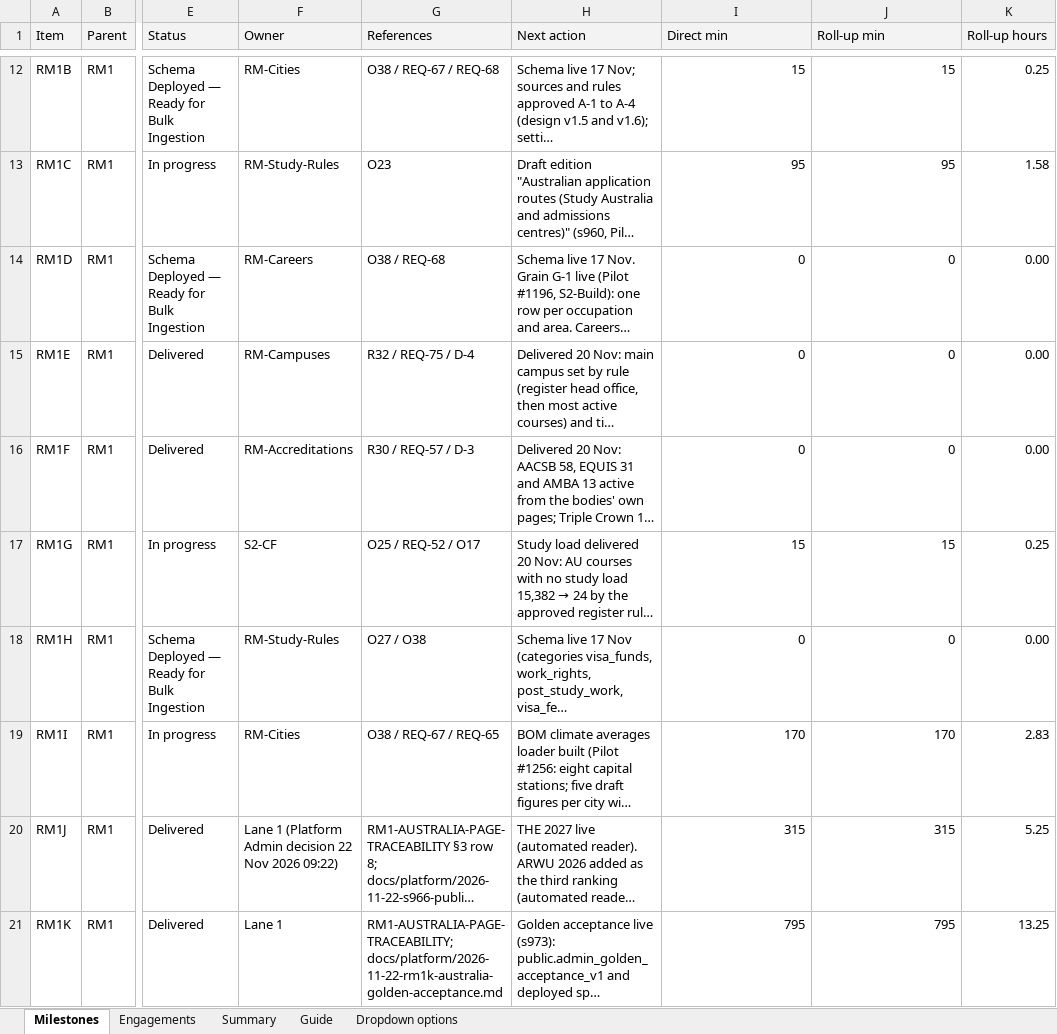
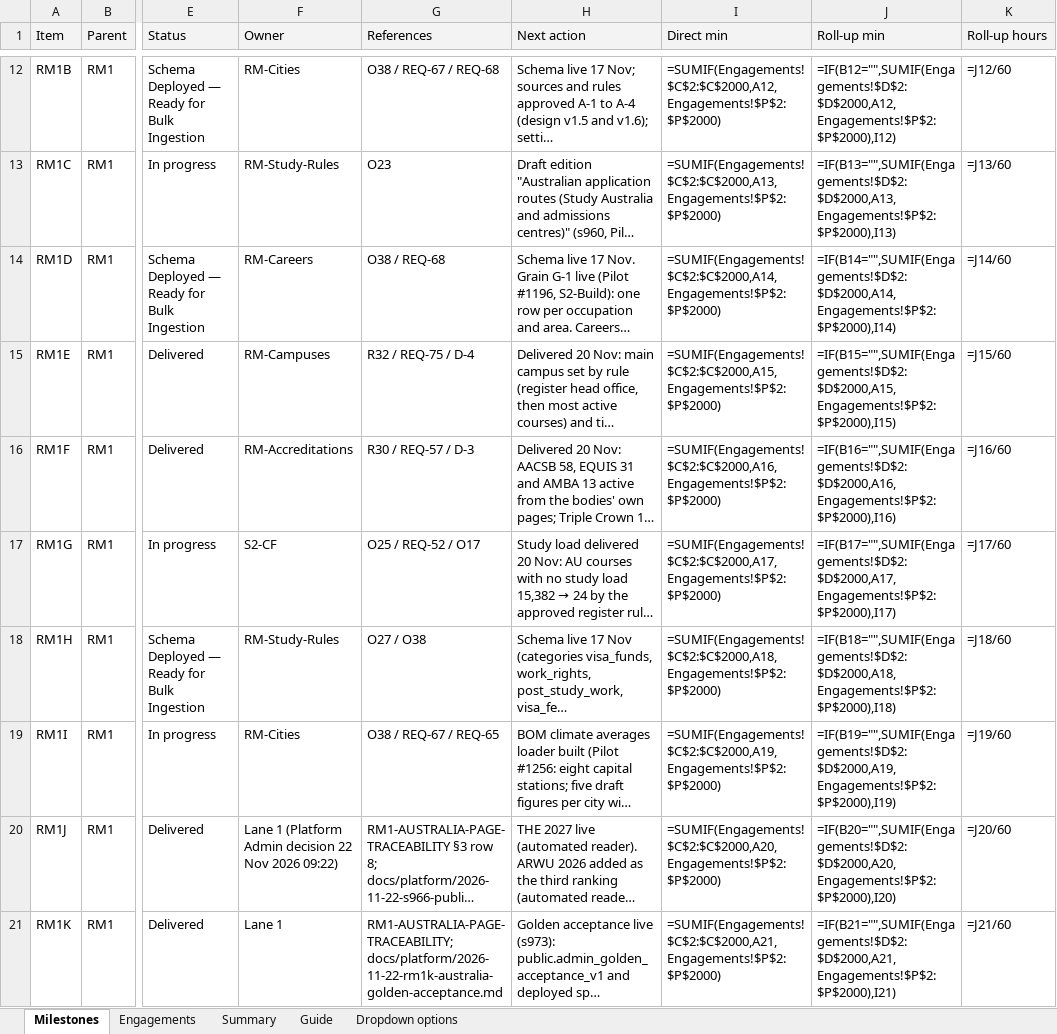
Before and after one commit to msinghbs-ai/coursefinder-admin, an Excel workbook: docs/Roadmap/2026-01/Roadmap_Engagement_Register.xlsx, sheet Milestones, drawn as a sheet; only a part is shown, gaps mark what is left out; long unchanged cells end in …; values as stored, in another font and other column widths than the file's, no borders; formulas without a stored value are shown as written; the diff covers the shown part only; the diff names each change by its address in the sheet, - before the commit and + after, or states it on an @@ line.

```diff
--- a/docs/Roadmap/2026-01/Roadmap_Engagement_Register.xlsx (sheet Milestones)
+++ b/docs/Roadmap/2026-01/Roadmap_Engagement_Register.xlsx (sheet Milestones)
-I12 (Direct min): 15
+I12 (Direct min): =SUMIF(Engagements!$C$2:$C$2000,A12,Engagements!$P$2:$P$2000)
-J12 (Roll-up min): 15
+J12 (Roll-up min): =IF(B12="",SUMIF(Engagements!$D$2:$D$2000,A12,Engagements!$P$2:$P$2000),I12)
-K12 (Roll-up hours): 0.25
+K12 (Roll-up hours): =J12/60
-I13 (Direct min): 95
+I13 (Direct min): =SUMIF(Engagements!$C$2:$C$2000,A13,Engagements!$P$2:$P$2000)
-J13 (Roll-up min): 95
+J13 (Roll-up min): =IF(B13="",SUMIF(Engagements!$D$2:$D$2000,A13,Engagements!$P$2:$P$2000),I13)
-K13 (Roll-up hours): 1.58
+K13 (Roll-up hours): =J13/60
-I14 (Direct min): 0
+I14 (Direct min): =SUMIF(Engagements!$C$2:$C$2000,A14,Engagements!$P$2:$P$2000)
-J14 (Roll-up min): 0
+J14 (Roll-up min): =IF(B14="",SUMIF(Engagements!$D$2:$D$2000,A14,Engagements!$P$2:$P$2000),I14)
-K14 (Roll-up hours): 0.00
+K14 (Roll-up hours): =J14/60
-I15 (Direct min): 0
+I15 (Direct min): =SUMIF(Engagements!$C$2:$C$2000,A15,Engagements!$P$2:$P$2000)
-J15 (Roll-up min): 0
+J15 (Roll-up min): =IF(B15="",SUMIF(Engagements!$D$2:$D$2000,A15,Engagements!$P$2:$P$2000),I15)
-K15 (Roll-up hours): 0.00
+K15 (Roll-up hours): =J15/60
-I16 (Direct min): 0
+I16 (Direct min): =SUMIF(Engagements!$C$2:$C$2000,A16,Engagements!$P$2:$P$2000)
-J16 (Roll-up min): 0
+J16 (Roll-up min): =IF(B16="",SUMIF(Engagements!$D$2:$D$2000,A16,Engagements!$P$2:$P$2000),I16)
-K16 (Roll-up hours): 0.00
+K16 (Roll-up hours): =J16/60
-I17 (Direct min): 15
+I17 (Direct min): =SUMIF(Engagements!$C$2:$C$2000,A17,Engagements!$P$2:$P$2000)
-J17 (Roll-up min): 15
+J17 (Roll-up min): =IF(B17="",SUMIF(Engagements!$D$2:$D$2000,A17,Engagements!$P$2:$P$2000),I17)
-K17 (Roll-up hours): 0.25
+K17 (Roll-up hours): =J17/60
-I18 (Direct min): 0
+I18 (Direct min): =SUMIF(Engagements!$C$2:$C$2000,A18,Engagements!$P$2:$P$2000)
-J18 (Roll-up min): 0
+J18 (Roll-up min): =IF(B18="",SUMIF(Engagements!$D$2:$D$2000,A18,Engagements!$P$2:$P$2000),I18)
-K18 (Roll-up hours): 0.00
+K18 (Roll-up hours): =J18/60
-I19 (Direct min): 170
+I19 (Direct min): =SUMIF(Engagements!$C$2:$C$2000,A19,Engagements!$P$2:$P$2000)
-J19 (Roll-up min): 170
+J19 (Roll-up min): =IF(B19="",SUMIF(Engagements!$D$2:$D$2000,A19,Engagements!$P$2:$P$2000),I19)
-K19 (Roll-up hours): 2.83
+K19 (Roll-up hours): =J19/60
-I20 (Direct min): 315
+I20 (Direct min): =SUMIF(Engagements!$C$2:$C$2000,A20,Engagements!$P$2:$P$2000)
-J20 (Roll-up min): 315
+J20 (Roll-up min): =IF(B20="",SUMIF(Engagements!$D$2:$D$2000,A20,Engagements!$P$2:$P$2000),I20)
-K20 (Roll-up hours): 5.25
+K20 (Roll-up hours): =J20/60
-I21 (Direct min): 795
+I21 (Direct min): =SUMIF(Engagements!$C$2:$C$2000,A21,Engagements!$P$2:$P$2000)
-J21 (Roll-up min): 795
+J21 (Roll-up min): =IF(B21="",SUMIF(Engagements!$D$2:$D$2000,A21,Engagements!$P$2:$P$2000),I21)
-K21 (Roll-up hours): 13.25
+K21 (Roll-up hours): =J21/60
```
Also changed, not shown: 147 edited cells elsewhere in this sheet, sheet Engagements, sheet Summary, 8 other files.
